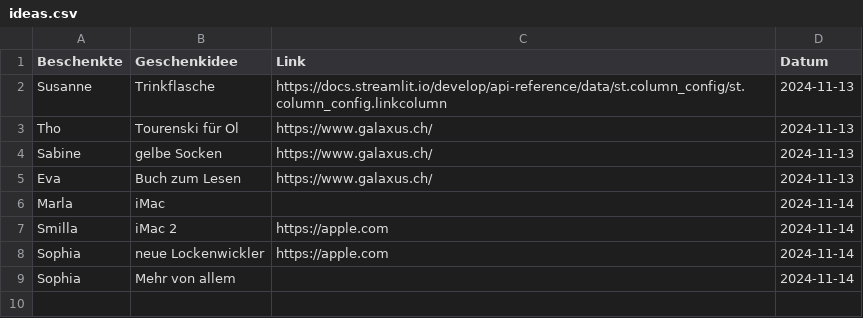
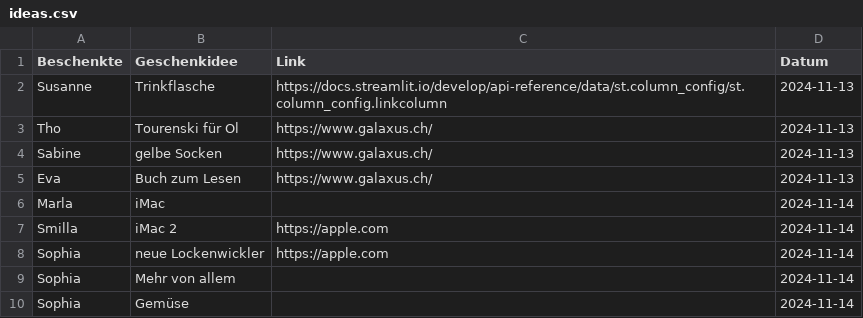
Before and after one commit to tompellny/xmas2024, a CSV file: assets/ideas.csv, drawn as a sheet; the diff names each change by its address in the sheet, - before the commit and + after, or states it on an @@ line.

```diff
--- a/assets/ideas.csv
+++ b/assets/ideas.csv
+row 10: Sophia | Gemüse |  | 2024-11-14
```
Also changed, not shown: 1 other file.
